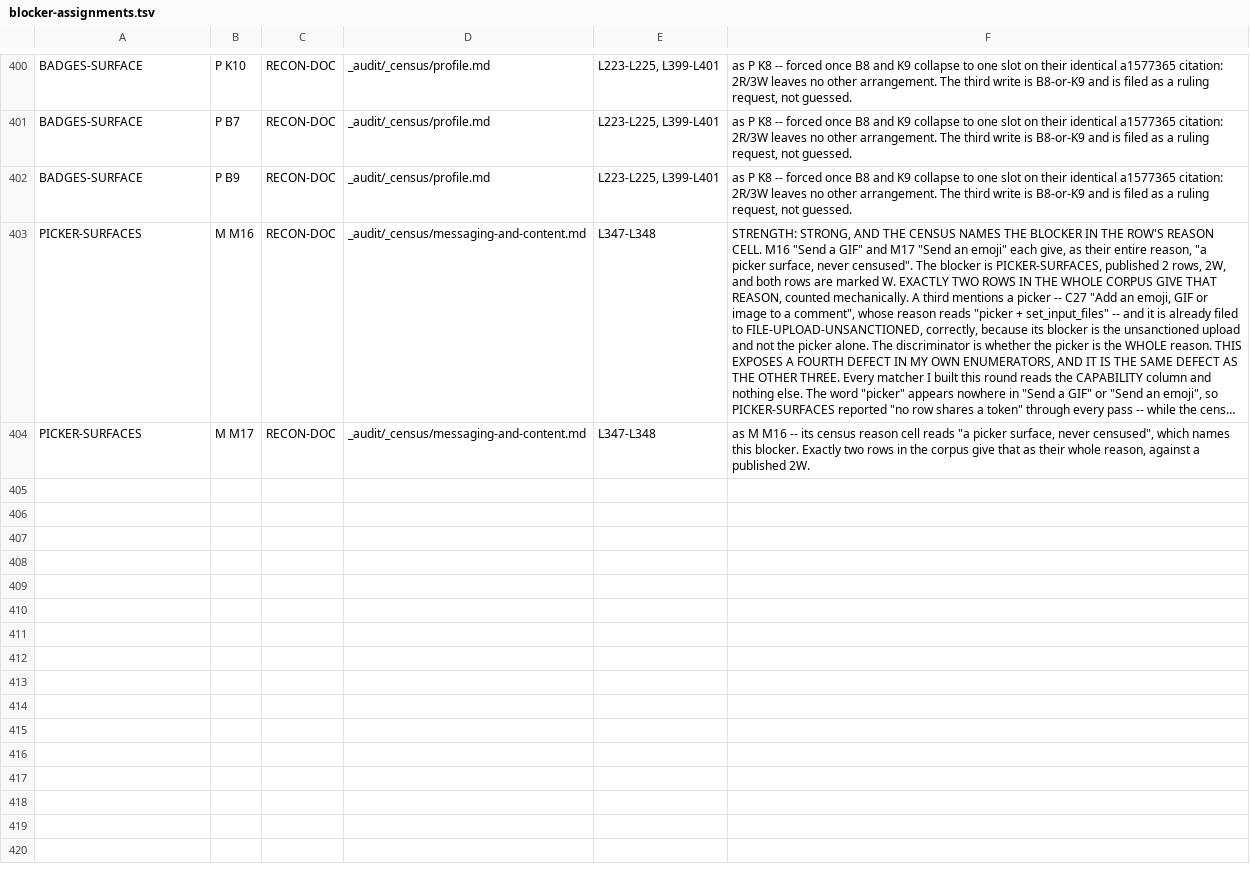
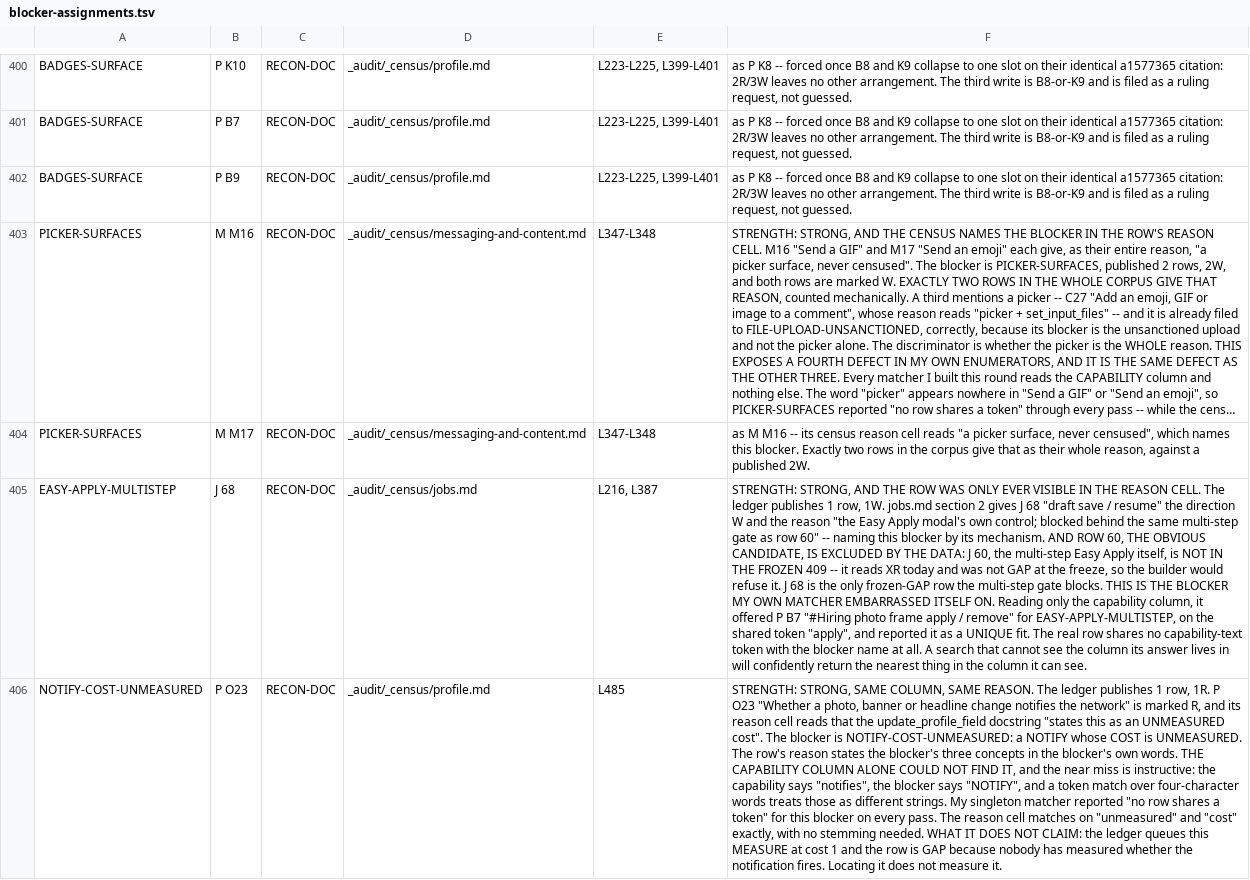
Before and after one commit to Sundeepg98/linkedin-mcp, a TSV file: _audit/_census/blocker-assignments.tsv, drawn as a sheet; only a part is shown, gaps mark what is left out; long unchanged cells end in …; the diff names each change by its address in the sheet, - before the commit and + after, or states it on an @@ line.

Commit message:
census(blockers): two more from the reason cell, including the one my matcher embarrassed itself on
Two evidence lines, UNASSIGNED 62 -> 60, ceiling lowered to match and shown
failing first at 62 <= 60. 72 of 97 blockers complete.

EASY-APPLY-MULTISTEP, 1 of 1, published 1W. jobs.md section 2 gives J 68 "draft
save / resume" the direction W and the reason "the Easy Apply modal's own
control; blocked behind the same multi-step gate as row 60" -- the blocker named
by its mechanism. Row 60, the obvious candidate, is excluded by the data: J 60
is NOT IN THE FROZEN 409, reading XR today and not GAP at the freeze. J 68 is
the only frozen-GAP row that gate blocks.

THIS IS THE BLOCKER MY OWN MATCHER EMBARRASSED ITSELF ON. Reading the capability
column alone, it offered P B7 "#Hiring photo frame apply / remove" on the shared
token "apply" and reported it as a UNIQUE fit. I refused it at the time for
looking absurd, which was luck dressed as judgement -- the real row shares NO
capability-text token with the blocker's name at all, so no threshold on that
column would ever have found it.

A search that cannot see the column its answer lives in will confidently return
the nearest thing in the column it can see. That is the whole failure, stated
once, and it has now produced four bad answers and three good ones in a single
hour depending only on which column I pointed it at.

NOTIFY-COST-UNMEASURED, 1 of 1, published 1R. P O23 "Whether a photo, banner or
headline change notifies the network" is R, and its reason cell says the
update_profile_field docstring "states this as an UNMEASURED cost". The blocker
is a NOTIFY whose COST is UNMEASURED; the row's reason states all three concepts
in the blocker's own words.

The near miss here is worth keeping. The capability says "notifies" where the
blocker says NOTIFY, and a token match over four-character words treats those as
different strings -- which is why my singleton matcher reported "no row shares a
token" for this blocker on every single pass. The reason cell matches
"unmeasured" and "cost" exactly, with no stemming needed. The fix was never a
better string metric; it was reading the right column.

Locating P O23 does not measure it: the ledger queues it MEASURE at cost 1 and
it is GAP because nobody has checked whether the notification fires.

    tests/test_blocker_map_is_derived.py    7 passed

```diff
--- a/_audit/_census/blocker-assignments.tsv
+++ b/_audit/_census/blocker-assignments.tsv
+row 405: EASY-APPLY-MULTISTEP | J 68 | RECON-DOC | _audit/_census/jobs.md | L216, L387 | STRENGTH: STRONG, AND THE ROW WAS ONLY EVER VISIBLE IN THE REASON CELL. The ledger publishes 1 row, 1W. jobs.md section 2 gives J 68 "draft save / resume" the direction W and the reason "the Easy Apply modal's own control; blocked behind the same multi-step gate as row 60" -- naming this blocker by its mechanism. AND ROW 60, THE OBVIOUS CANDIDATE, IS EXCLUDED BY THE DATA: J 60, the multi-step Easy Apply itself, is NOT IN THE FROZEN 409 -- it reads XR today and was not GAP at the freeze, so the builder would refuse it. J 68 is the only frozen-GAP row the multi-step gate blocks. THIS IS THE BLOCKER MY OWN MATCHER EMBARRASSED ITSELF ON. Reading only the capability column, it offered P B7 "#Hiring photo frame apply / remove" for EASY-APPLY-MULTISTEP, on the shared token "apply", and reported it as a UNIQUE fit. The real row shares no capability-text token with the blocker name at all. A search that cannot see the column its answer lives in will confidently return the nearest thing in the column it can see.
+row 406: NOTIFY-COST-UNMEASURED | P O23 | RECON-DOC | _audit/_census/profile.md | L485 | STRENGTH: STRONG, SAME COLUMN, SAME REASON. The ledger publishes 1 row, 1R. P O23 "Whether a photo, banner or headline change notifies the network" is marked R, and its reason cell reads that the update_profile_field docstring "states this as an UNMEASURED cost". The blocker is NOTIFY-COST-UNMEASURED: a NOTIFY whose COST is UNMEASURED. The row's reason states the blocker's three concepts in the blocker's own words. THE CAPABILITY COLUMN ALONE COULD NOT FIND IT, and the near miss is instructive: the capability says "notifies", the blocker says "NOTIFY", and a token match over four-character words treats those as different strings. My singleton matcher reported "no row shares a token" for this blocker on every pass. The reason cell matches on "unmeasured" and "cost" exactly, with no stemming needed. WHAT IT DOES NOT CLAIM: the ledger queues this MEASURE at cost 1 and the row is GAP because nobody has measured whether the notification fires. Locating it does not measure it.
```
Also changed, not shown: _audit/_census/blocker-map.tsv, 1 other file.
